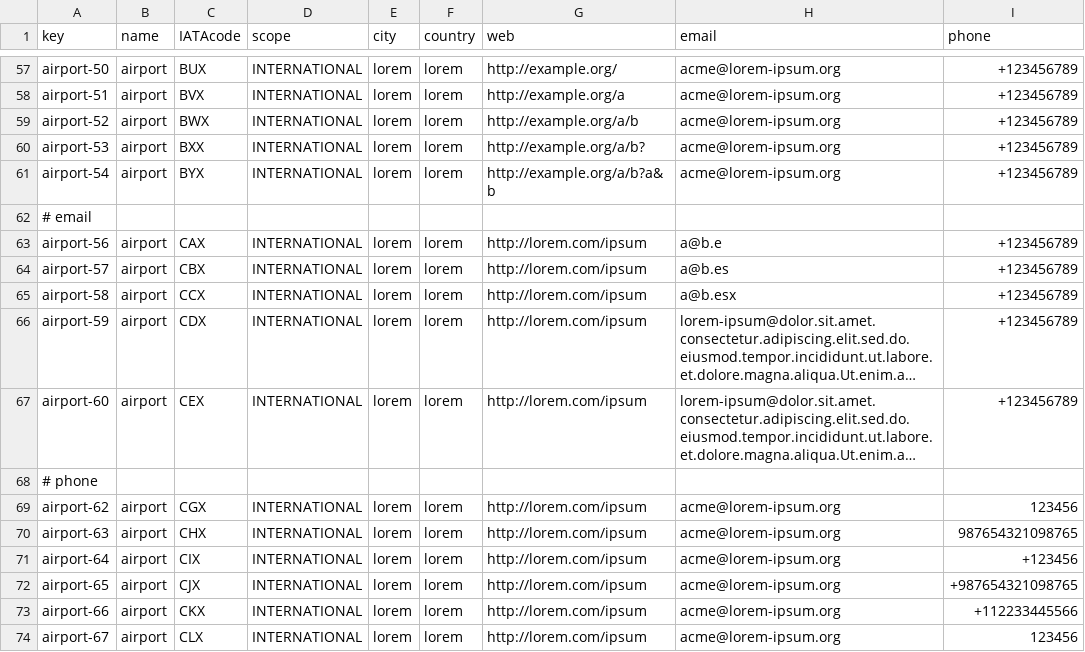
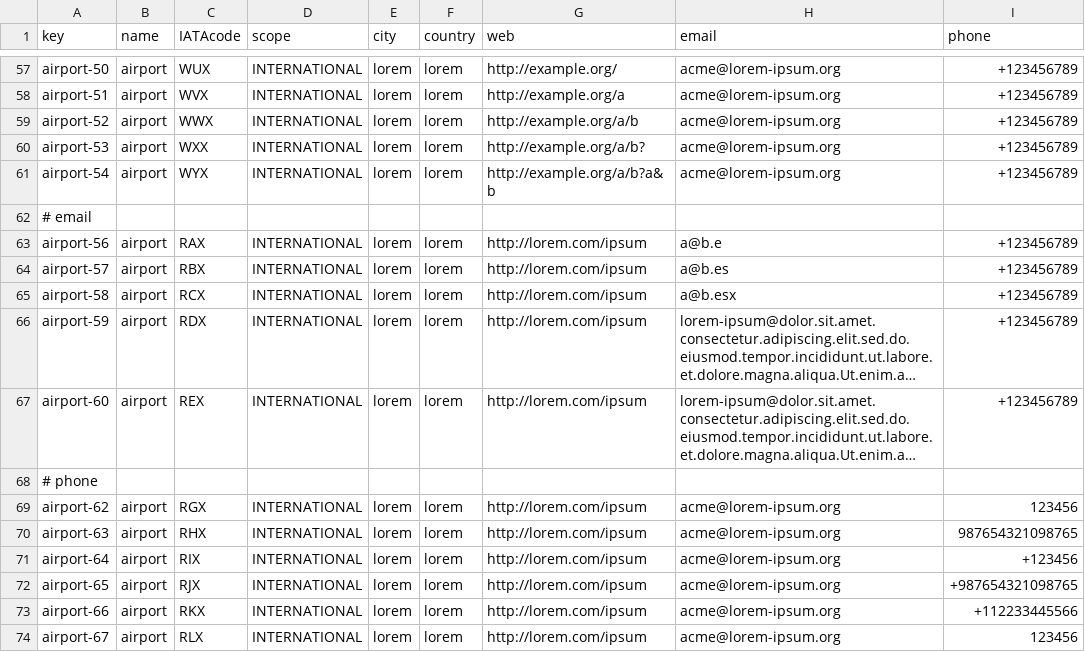
Before and after one commit to rubpergar/Acme-ANS-D02, a CSV file: src/main/resources/WEB-INF/data/sample/airport.csv, drawn as a sheet; only a part is shown, gaps mark what is left out; long unchanged cells end in …; the diff covers the shown part only; the diff names each change by its address in the sheet, - before the commit and + after, or states it on an @@ line.

```diff
--- a/src/main/resources/WEB-INF/data/sample/airport.csv
+++ b/src/main/resources/WEB-INF/data/sample/airport.csv
-C57 (IATAcode): BUX
+C57 (IATAcode): WUX
-C58 (IATAcode): BVX
+C58 (IATAcode): WVX
-C59 (IATAcode): BWX
+C59 (IATAcode): WWX
-C60 (IATAcode): BXX
+C60 (IATAcode): WXX
-C61 (IATAcode): BYX
+C61 (IATAcode): WYX
-C63 (IATAcode): CAX
+C63 (IATAcode): RAX
-C64 (IATAcode): CBX
+C64 (IATAcode): RBX
-C65 (IATAcode): CCX
+C65 (IATAcode): RCX
-C66 (IATAcode): CDX
+C66 (IATAcode): RDX
-C67 (IATAcode): CEX
+C67 (IATAcode): REX
-C69 (IATAcode): CGX
+C69 (IATAcode): RGX
-C70 (IATAcode): CHX
+C70 (IATAcode): RHX
-C71 (IATAcode): CIX
+C71 (IATAcode): RIX
-C72 (IATAcode): CJX
+C72 (IATAcode): RJX
-C73 (IATAcode): CKX
+C73 (IATAcode): RKX
-C74 (IATAcode): CLX
+C74 (IATAcode): RLX
```
Also changed, not shown: 49 edited cells elsewhere in this file, 6 other files.
